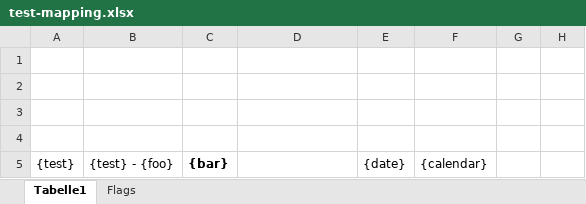
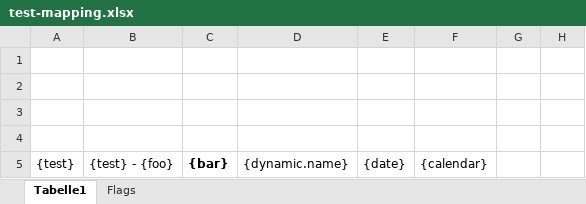
Before and after one commit to SvenWirz/budgeteer, an Excel workbook: budgeteer-report-exporter/test-mapping.xlsx, sheet Tabelle1, drawn as a sheet; only a part is shown; values as stored, in another font and other column widths than the file's, no borders; the diff names each change by its address in the sheet, - before the commit and + after, or states it on an @@ line.

Commit message:
Expanded SheetTemplate for dynamic attributes

```diff
--- a/budgeteer-report-exporter/test-mapping.xlsx (sheet Tabelle1)
+++ b/budgeteer-report-exporter/test-mapping.xlsx (sheet Tabelle1)
-D5: (empty)
+D5: {dynamic.name}
```
Also changed, not shown: 6 other files.
